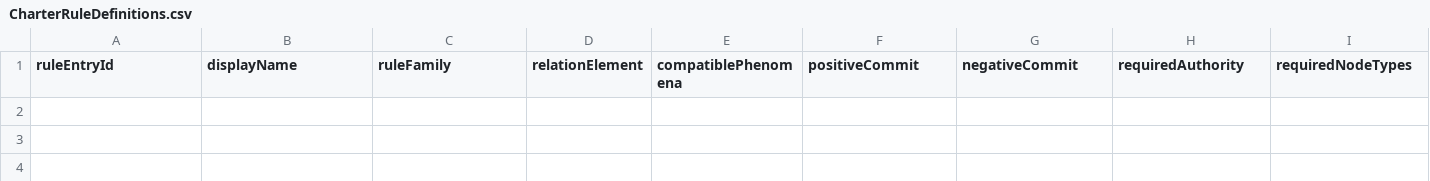
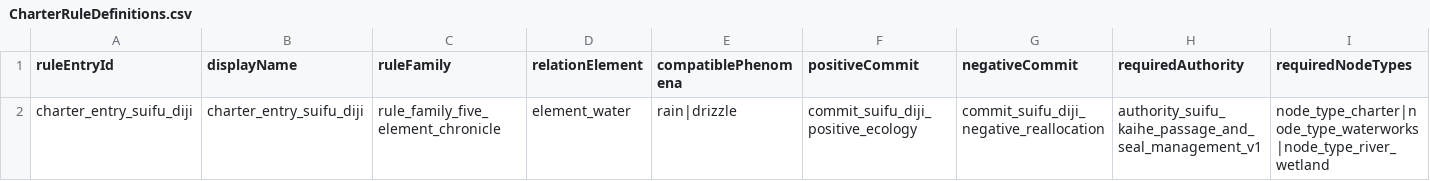
Before and after one commit to nileel/tianzhang, a CSV file: src/Assets/DataConfig/CharterRuleDefinitions.csv, drawn as a sheet; only a part is shown; rows hold the shown columns only; the diff names each change by its address in the sheet, - before the commit and + after, or states it on an @@ line.

Commit message:
D-TZ-CHARTER-SAMPLE-01：导入水府地纪样例
Automation: tzg-hourly-controller
Task: D-TZ-CHARTER-SAMPLE-01
State: completed
Result: 问题=生产册界表缺少水府地纪样例和外部目录，导入器拒绝非空生产行；完成=登记水府地纪十八字段、显式目录和生成的定义 asset
Impact: 影响=导入器可校验并生成唯一水府地纪定义 asset；边界=未实现规则事务、保存、场景、UI、金丹结算或数值
Verify: 验证=编译、数据链、fixture 与册界 EditMode 断言通过；后续=U-TZ-CHARTER-MODEL-01 处理运行时事务和高阶状态
Plain: 发生=水府地纪已成为可导入的第一条地区规则样例；影响=后续功能可读取这一条确定的数据和环境引用；需要=暂不需要负责人操作，运行时功能仍待后续任务

```diff
--- a/src/Assets/DataConfig/CharterRuleDefinitions.csv
+++ b/src/Assets/DataConfig/CharterRuleDefinitions.csv
+row 2: charter_entry_suifu_diji | charter_entry_suifu_diji | rule_family_five_element_chronicle | element_water | rain|drizzle | commit_suifu_diji_positive_ecology | commit_suifu_diji_negative_reallocation | authority_suifu_kaihe_passage_and_seal_management_v1 | node_type_charter|node_type_waterworks|node_type_river_wetland
```
Also changed, not shown: src/Assets/DataConfig/Language.csv, 11 other files.
